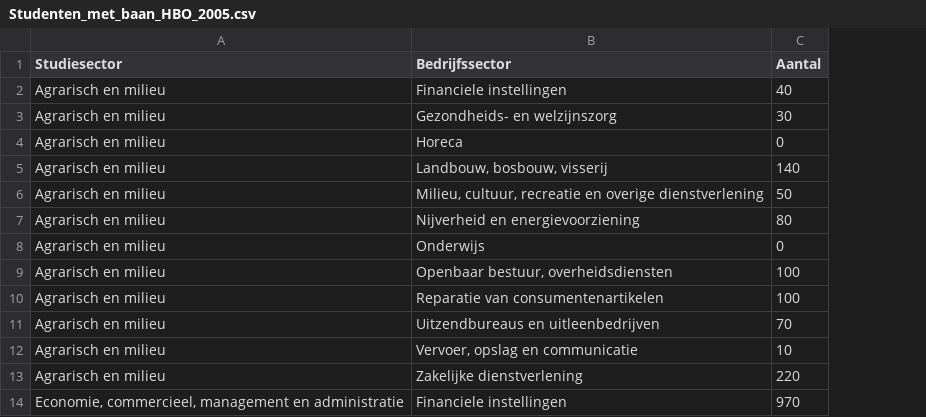
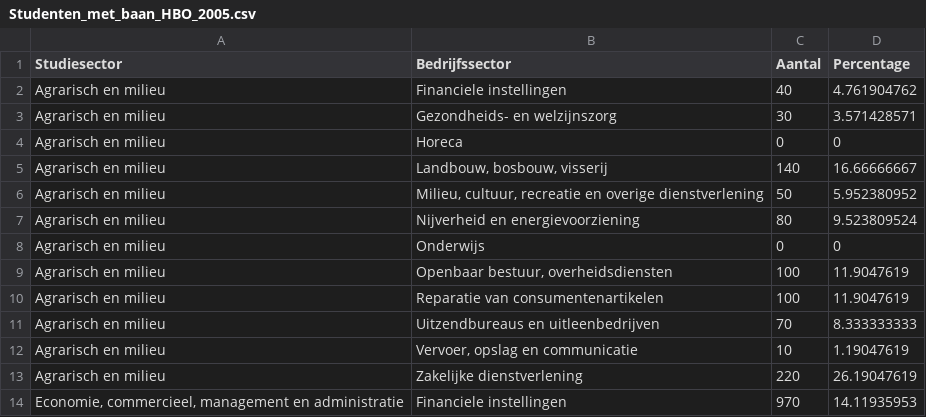
Before and after one commit to TeamIntelligence/StudentenTrend, a CSV file: StudentenTrendShiny/data/Studenten_met_baan_HBO_2005.csv, drawn as a sheet; only a part is shown; the diff names each change by its address in the sheet, - before the commit and + after, or states it on an @@ line.

Commit message:
Statistische analyses aangepast naar een chikwadraat met percentages erin

```diff
--- a/StudentenTrendShiny/data/Studenten_met_baan_HBO_2005.csv
+++ b/StudentenTrendShiny/data/Studenten_met_baan_HBO_2005.csv
+column D (Percentage), rows 2-14: 4.761904762 | 3.571428571 | 0 | 16.66666667 | 5.952380952 | 9.523809524 | 0 | 11.9047619 | 11.9047619 | 8.333333333 | 1.19047619 | 26.19047619 | 14.11935953
```
Also changed, not shown: StudentenTrendShiny/data/HO gediplomeerden man vrouw analyse csv.csv, StudentenTrendShiny/data/HO ingeschreven man vrouw analyse csv.csv, 10 other files.
